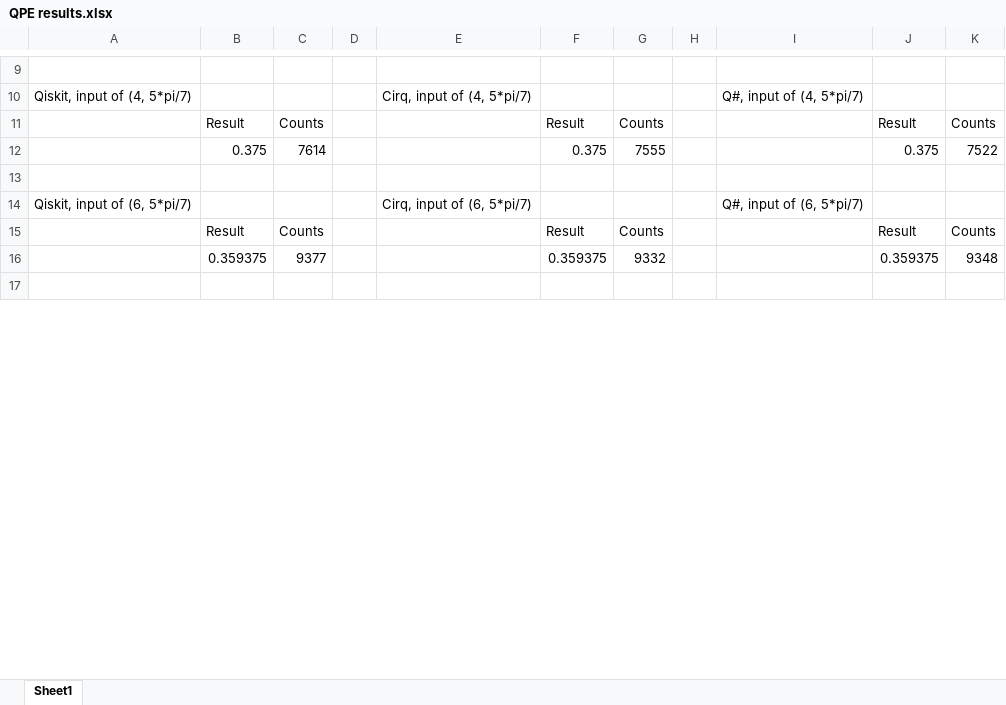
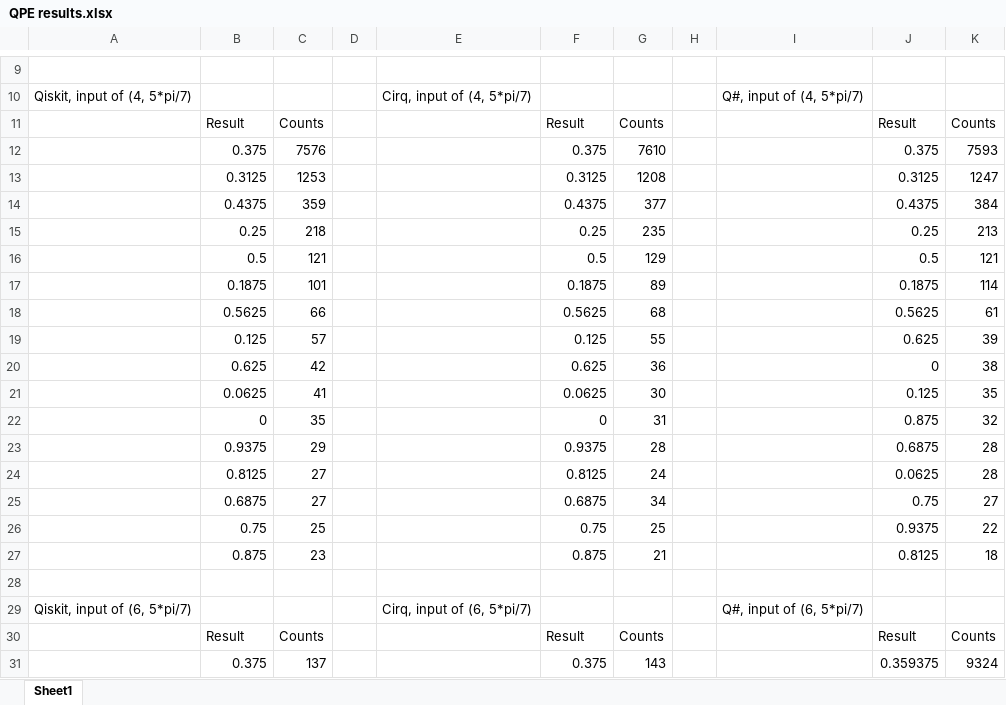
Before and after one commit to GabrielPontolillo/Quantum_Algorithm_Implementations, an Excel workbook: Paper Figures/Conformance Testing/QPE results.xlsx, sheet Sheet1, drawn as a sheet; only a part is shown, gaps mark what is left out; the shorter side is filled out with more unchanged rows; values as stored, in another font and other column widths than the file's, no borders; removed rows and columns are numbered as before the commit, all else as after; the diff covers the shown part only; the diff names each change by its address in the sheet, - before the commit and + after, or states it on an @@ line.

```diff
--- a/Paper Figures/Conformance Testing/QPE results.xlsx (sheet Sheet1)
+++ b/Paper Figures/Conformance Testing/QPE results.xlsx (sheet Sheet1)
-C12: 7614
+C12: 7576
-G12: 7555
+G12: 7610
-K12: 7522
+K12: 7593
+row 13:  | 0.3125 | 1253 |  |  | 0.3125 | 1208 |  |  | 0.3125 | 1247
+row 14:  | 0.4375 | 359 |  |  | 0.4375 | 377 |  |  | 0.4375 | 384
+row 15:  | 0.25 | 218 |  |  | 0.25 | 235 |  |  | 0.25 | 213
+row 16:  | 0.5 | 121 |  |  | 0.5 | 129 |  |  | 0.5 | 121
+row 17:  | 0.1875 | 101 |  |  | 0.1875 | 89 |  |  | 0.1875 | 114
+row 18:  | 0.5625 | 66 |  |  | 0.5625 | 68 |  |  | 0.5625 | 61
+row 19:  | 0.125 | 57 |  |  | 0.125 | 55 |  |  | 0.625 | 39
+row 20:  | 0.625 | 42 |  |  | 0.625 | 36 |  |  | 0 | 38
+row 21:  | 0.0625 | 41 |  |  | 0.0625 | 30 |  |  | 0.125 | 35
+row 22:  | 0 | 35 |  |  | 0 | 31 |  |  | 0.875 | 32
+row 23:  | 0.9375 | 29 |  |  | 0.9375 | 28 |  |  | 0.6875 | 28
+row 24:  | 0.8125 | 27 |  |  | 0.8125 | 24 |  |  | 0.0625 | 28
+row 25:  | 0.6875 | 27 |  |  | 0.6875 | 34 |  |  | 0.75 | 27
+row 26:  | 0.75 | 25 |  |  | 0.75 | 25 |  |  | 0.9375 | 22
+row 27:  | 0.875 | 23 |  |  | 0.875 | 21 |  |  | 0.8125 | 18
-row 16:  | 0.359375 | 9377 |  |  | 0.359375 | 9332 |  |  | 0.359375 | 9348
+row 31:  | 0.375 | 137 |  |  | 0.375 | 143 |  |  | 0.359375 | 9324
```
Also changed, not shown: 146 added rows and 5 edited cells elsewhere in this sheet, 14 other files.
